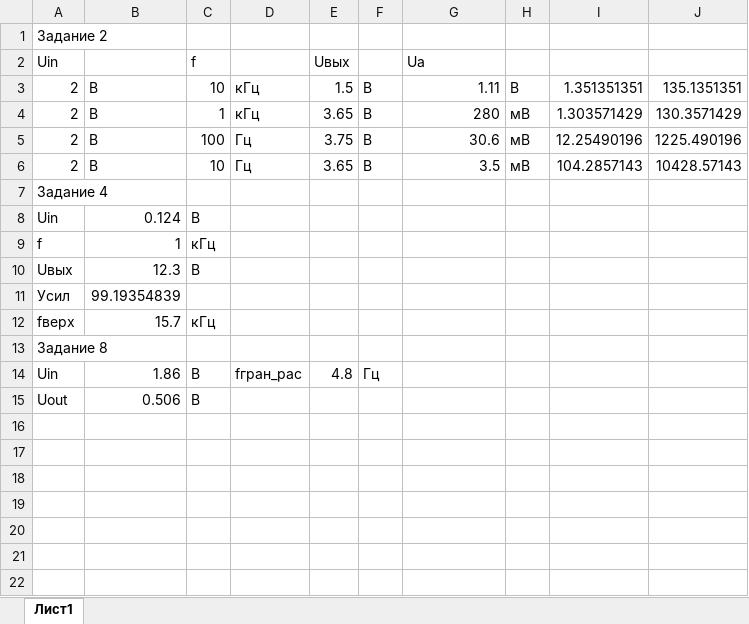
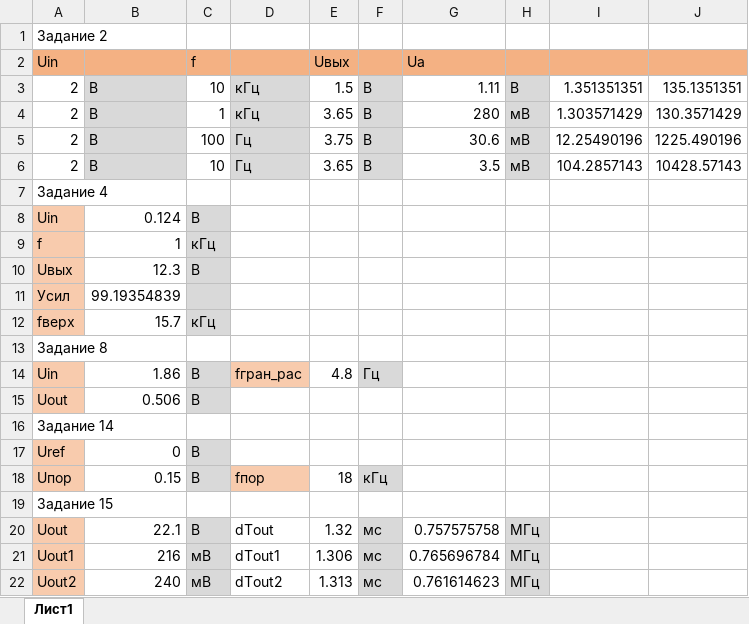
Before and after one commit to Nekhaevalex/Labs, an Excel workbook: Radiotechnics_Labs/6_sem/Lab77/data.xlsx, sheet Лист1, drawn as a sheet; values as stored, in another font and other column widths than the file's, no borders; charts and pictures not drawn; the diff names each change by its address in the sheet, - before the commit and + after, or states it on an @@ line.

```diff
--- a/Radiotechnics_Labs/6_sem/Lab77/data.xlsx (sheet Лист1)
+++ b/Radiotechnics_Labs/6_sem/Lab77/data.xlsx (sheet Лист1)
-A2:J2 fill: none
+A2:J2 fill: #F4B183
-B3:B6 fill: none
+B3:B6 fill: #D9D9D9
-D3:D6 fill: none
+D3:D6 fill: #D9D9D9
-F3:F6 fill: none
+F3:F6 fill: #D9D9D9
-H3:H6 fill: none
+H3:H6 fill: #D9D9D9
-A8:A12 fill: none
+A8:A12 fill: #F8CBAD
-C8:C12 fill: none
+C8:C12 fill: #D9D9D9
-A14:A15 fill: none
+A14:A15 fill: #F8CBAD
-C14:C15 fill: none
+C14:C15 fill: #D9D9D9
-D14 fill: none
+D14 fill: #F8CBAD
-F14 fill: none
+F14 fill: #D9D9D9
+row 16: Задание 14
+row 17: Uref | 0 | В
+row 18: Uпор | 0.15 | В | fпор | 18 | кГц
+row 19: Задание 15
+row 20: Uout | 22.1 | В | dTout | 1.32 | мс | 0.757575758 | МГц
+row 21: Uout1 | 216 | мВ | dTout1 | 1.306 | мс | 0.765696784 | МГц
+row 22: Uout2 | 240 | мВ | dTout2 | 1.313 | мс | 0.761614623 | МГц
```
Also changed, not shown: charts or pictures, 1 other file.
